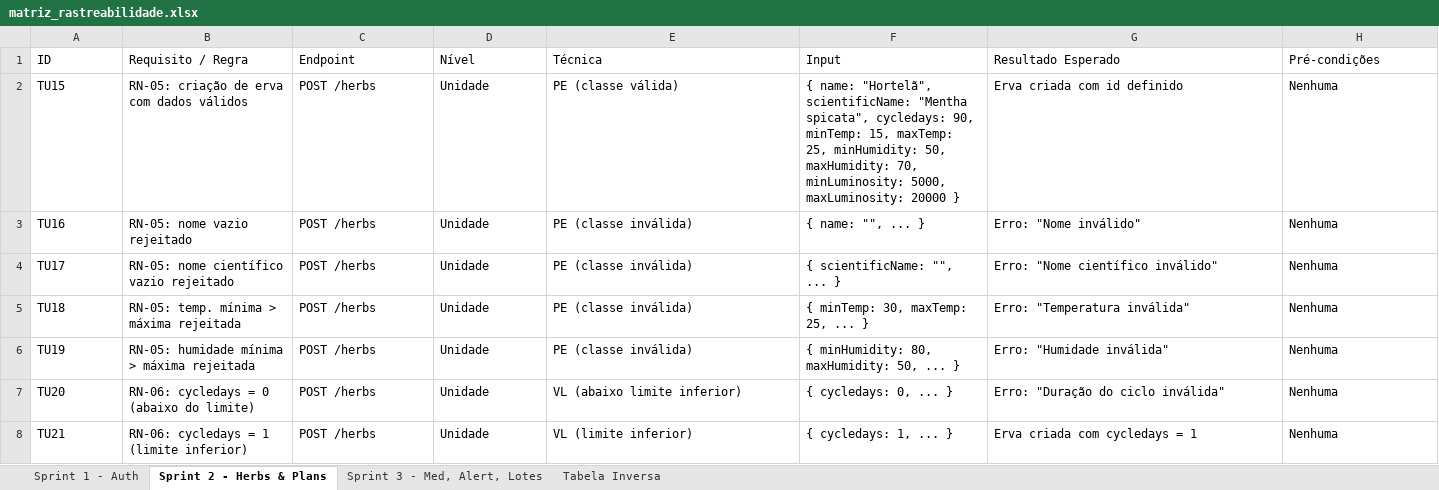
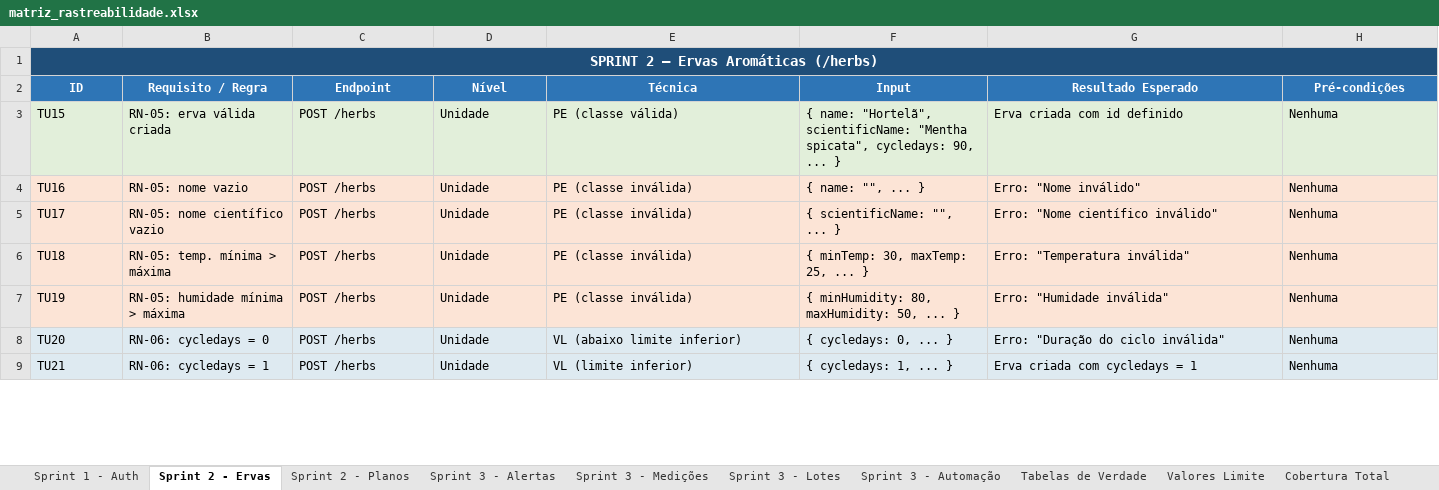
Before and after one commit to GoncaloSilvaCorreia/greenherb-api, an Excel workbook: matriz_rastreabilidade.xlsx, sheet Sprint 2 - Ervas, drawn as a sheet; only a part is shown; values as stored, in another font and other column widths than the file's, no borders; addresses are those after the commit; the diff covers the shown part only; the diff names each change by its address in the sheet, - before the commit and + after, or states it on an @@ line.

Commit message:
Sprint 3 - Ficheiro Excel atualizado, .md atualizado, testes nulos, vazios e controlo acesso CSV

```diff
--- a/matriz_rastreabilidade.xlsx (sheet Sprint 2 - Ervas)
+++ b/matriz_rastreabilidade.xlsx (sheet Sprint 2 - Ervas)
-sheet tab: Sprint 2 - Herbs & Plans
+sheet tab: Sprint 2 - Ervas
-sheet tab: Sprint 3 - Med, Alert, Lotes
+sheet tab: Sprint 2 - Planos
+sheet tab: Sprint 3 - Alertas
+sheet tab: Sprint 3 - Medições
+sheet tab: Sprint 3 - Lotes
+sheet tab: Sprint 3 - Automação
+sheet tab: Tabelas de Verdade
+sheet tab: Valores Limite
+sheet tab: Cobertura Total
+row 1: SPRINT 2 — Ervas Aromáticas (/herbs)
@@ A2:H2 fill: none → #2E75B6, bold: off → on, text colour: black → #FFFFFF, alignment: left → center @@
-A3:H3 fill: none
+A3:H3 fill: #E2EFDA
-B3 (Requisito / Regra): RN-05: criação de erva com dados válidos
+B3 (Requisito / Regra): RN-05: erva válida criada
-F3 (Input): …cycledays: 90, minTemp: 15, maxTemp: 25, minHumidity: 50, maxHumidity: 70, minLuminosity: 5000, maxLuminosity: 20000 }
+F3 (Input): …cycledays: 90, ... }
-A4:H7 fill: none
+A4:H7 fill: #FCE4D6
-B4 (Requisito / Regra): RN-05: nome vazio rejeitado
+B4 (Requisito / Regra): RN-05: nome vazio
-B5 (Requisito / Regra): RN-05: nome científico vazio rejeitado
+B5 (Requisito / Regra): RN-05: nome científico vazio
-B6 (Requisito / Regra): RN-05: temp. mínima > máxima rejeitada
+B6 (Requisito / Regra): RN-05: temp. mínima > máxima
-B7 (Requisito / Regra): RN-05: humidade mínima > máxima rejeitada
+B7 (Requisito / Regra): RN-05: humidade mínima > máxima
-A8:H9 fill: none
+A8:H9 fill: #DEEAF1
-B8 (Requisito / Regra): RN-06: cycledays = 0 (abaixo do limite)
+B8 (Requisito / Regra): RN-06: cycledays = 0
-B9 (Requisito / Regra): RN-06: cycledays = 1 (limite inferior)
+B9 (Requisito / Regra): RN-06: cycledays = 1
```
Also changed, not shown: 63 removed rows, 7 edited cells and cell formats elsewhere in this sheet, sheet Sprint 2 - Planos, sheet Sprint 1 - Auth, sheet Tabela Inversa, 5 other files.
